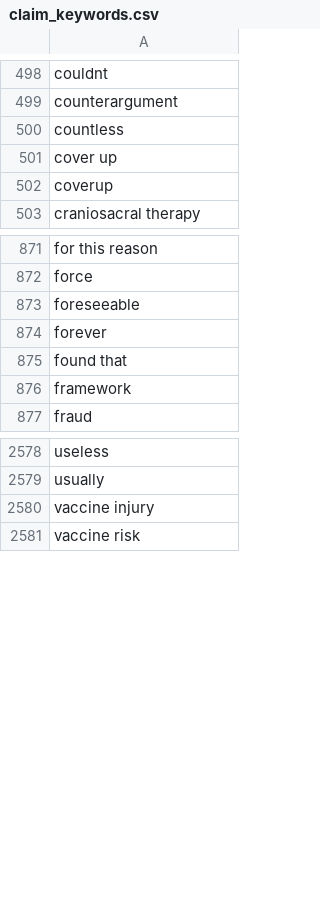
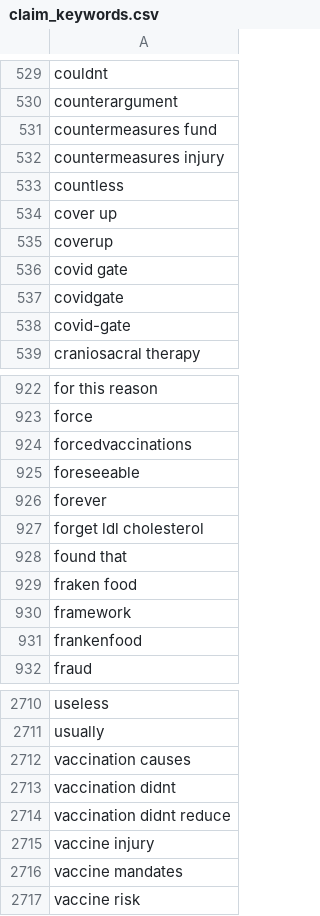
Before and after one commit to fusionprogguy/twitter_health_disinfo, a CSV file: claim_keywords.csv, drawn as a sheet; only a part is shown, gaps mark what is left out; the diff covers the shown part only.

```diff
--- a/claim_keywords.csv
+++ b/claim_keywords.csv
@@ -499,2 +530,4 @@ couldnt
 counterargument
+countermeasures fund
+countermeasures injury
 countless
@@ -502,2 +535,5 @@ cover up
 coverup
+covid gate
+covidgate
+covid-gate
 craniosacral therapy
@@ -872,6 +923,10 @@ for this reason
 force
+forcedvaccinations
 foreseeable
 forever
+forget ldl cholesterol
 found that
+fraken food
 framework
+frankenfood
 fraud
@@ -2579,3 +2711,7 @@ useless
 usually
+vaccination causes
+vaccination didnt
+vaccination didnt reduce
 vaccine injury
+vaccine mandates
 vaccine risk
```
Also changed, not shown: 137 added rows and 3 removed rows elsewhere in this file, medical_keywords.csv, nutrition_keywords.csv.
